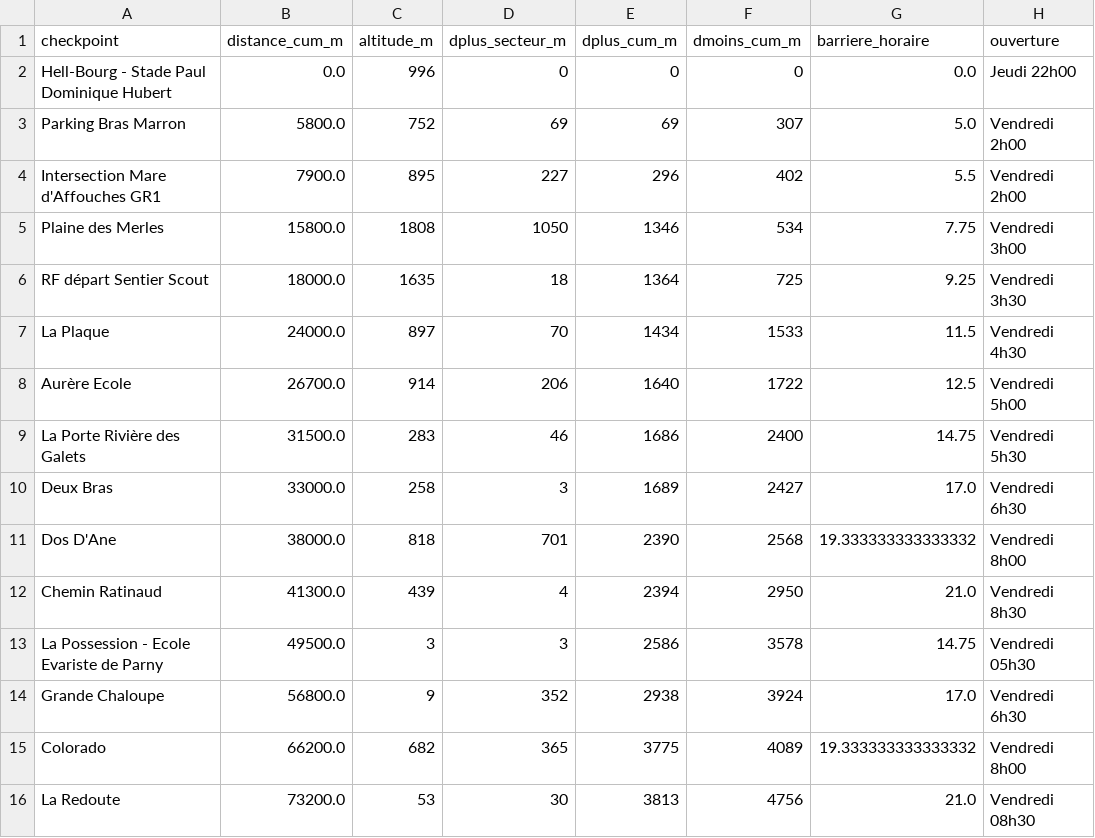
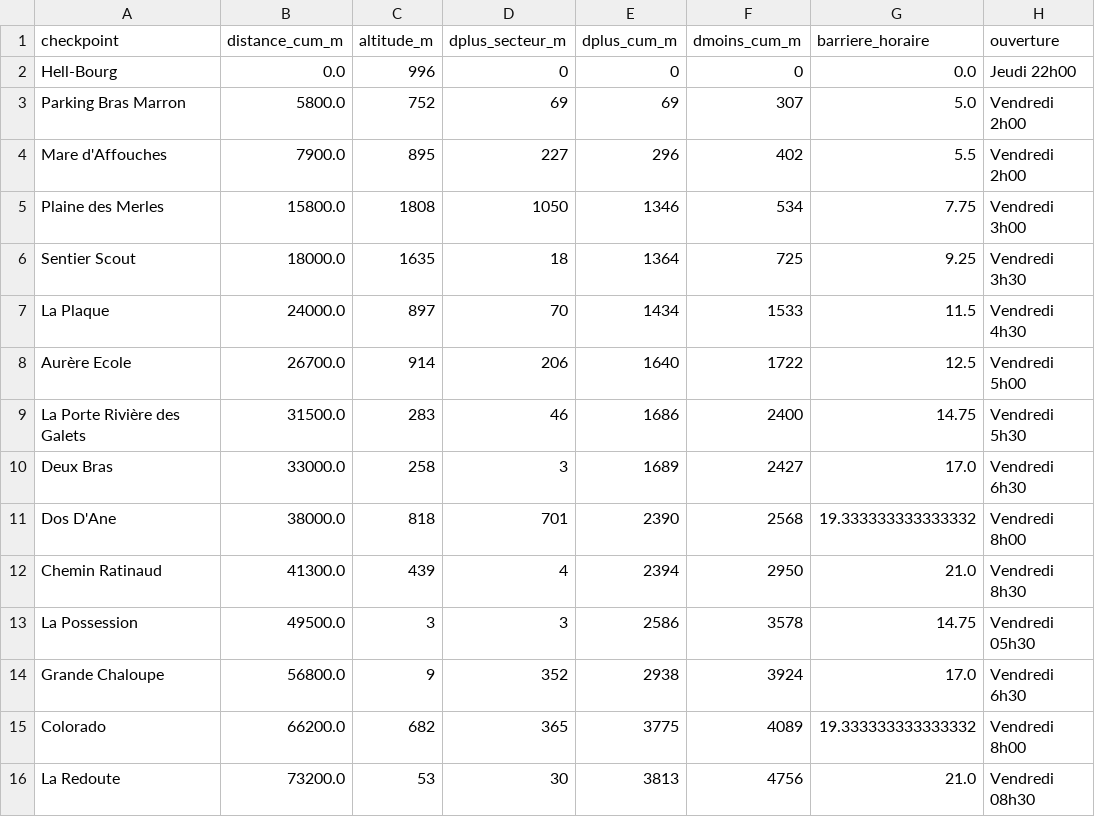
Before and after one commit to MagicTrailRun/TrailPacer2025, a CSV file: data/TrailPacer/grandraid-reunion-oxybol/MAS/checkpoints/detail_checkpoints_2025.csv, drawn as a sheet; only a part is shown; the diff names each change by its address in the sheet, - before the commit and + after, or states it on an @@ line.

```diff
--- a/data/TrailPacer/grandraid-reunion-oxybol/MAS/checkpoints/detail_checkpoints_2025.csv
+++ b/data/TrailPacer/grandraid-reunion-oxybol/MAS/checkpoints/detail_checkpoints_2025.csv
-A2 (checkpoint): Hell-Bourg - Stade Paul Dominique Hubert
+A2 (checkpoint): Hell-Bourg
-A4 (checkpoint): Intersection Mare d'Affouches GR1
+A4 (checkpoint): Mare d'Affouches
-A6 (checkpoint): RF départ Sentier Scout
+A6 (checkpoint): Sentier Scout
-A13 (checkpoint): La Possession - Ecole Evariste de Parny
+A13 (checkpoint): La Possession
```
Also changed, not shown: data/TrailPacer/grandraid-reunion-oxybol/MAS/pred_pacing/pred_2025_vf.csv, data/TrailPacer/grandraid-reunion-oxybol/MTR/checkpoints/detail_checkpoints_2025.csv, 7 other files.
